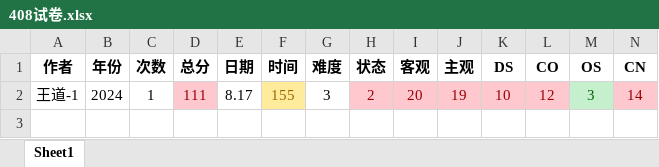
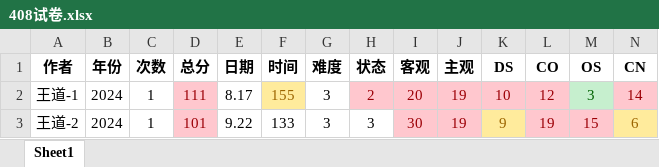
Before and after one commit to virtualxiaoman/kaoyan, an Excel workbook: data/408试卷.xlsx, sheet Sheet1, drawn as a sheet; only a part is shown; values as stored, in another font and other column widths than the file's, no borders; rows hold the shown columns only; the diff names each change by its address in the sheet, - before the commit and + after, or states it on an @@ line.

```diff
--- a/data/408试卷.xlsx (sheet Sheet1)
+++ b/data/408试卷.xlsx (sheet Sheet1)
+row 3: 王道-2 | 2024 | 1 | 101 | 9.22 | 133 | 3 | 3 | 30 | 19 | 9 | 19 | 15 | 6
```
Also changed, not shown: data/xlsx/P-学习时长-总2025.xlsx, data/xlsx/P-学习时长-英语2025.xlsx, 40 other files.
